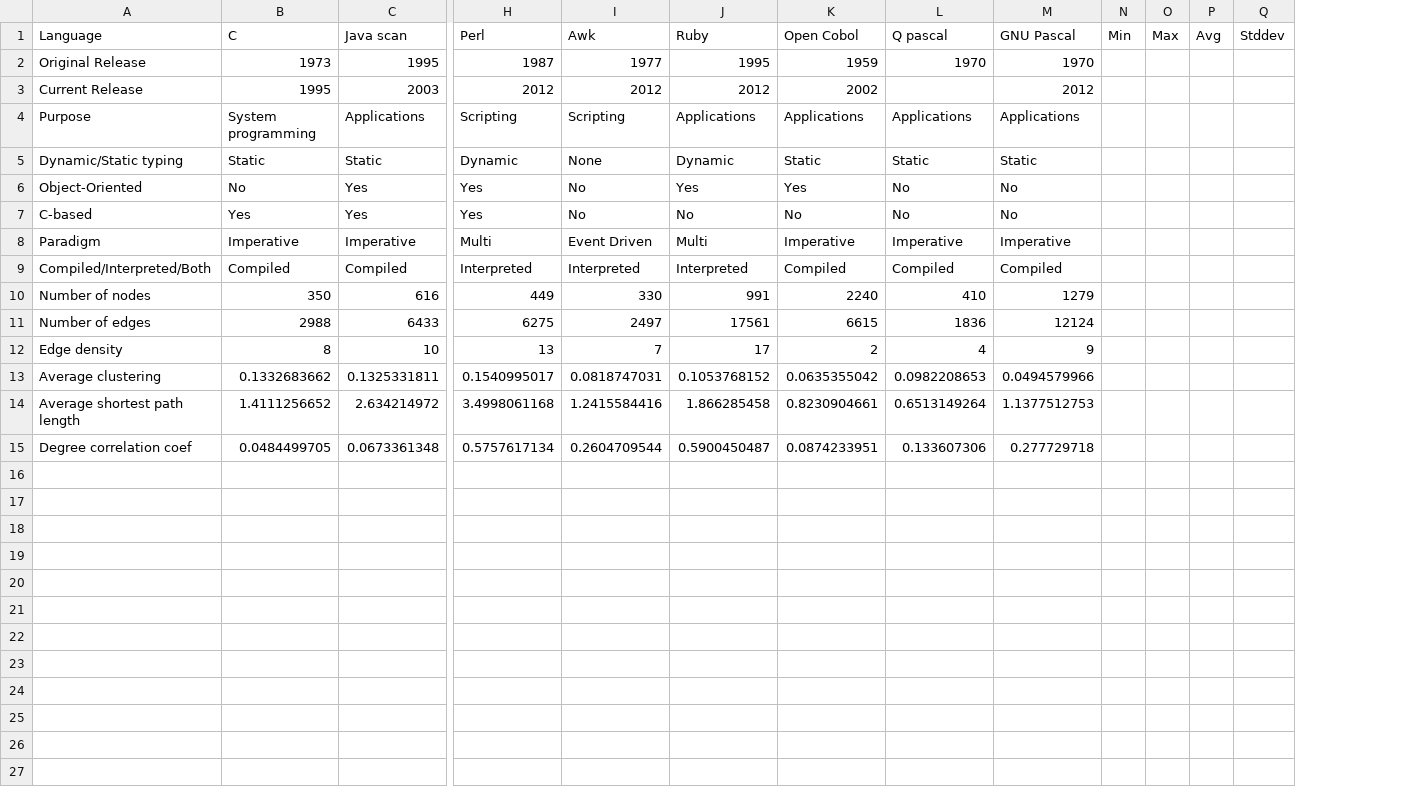
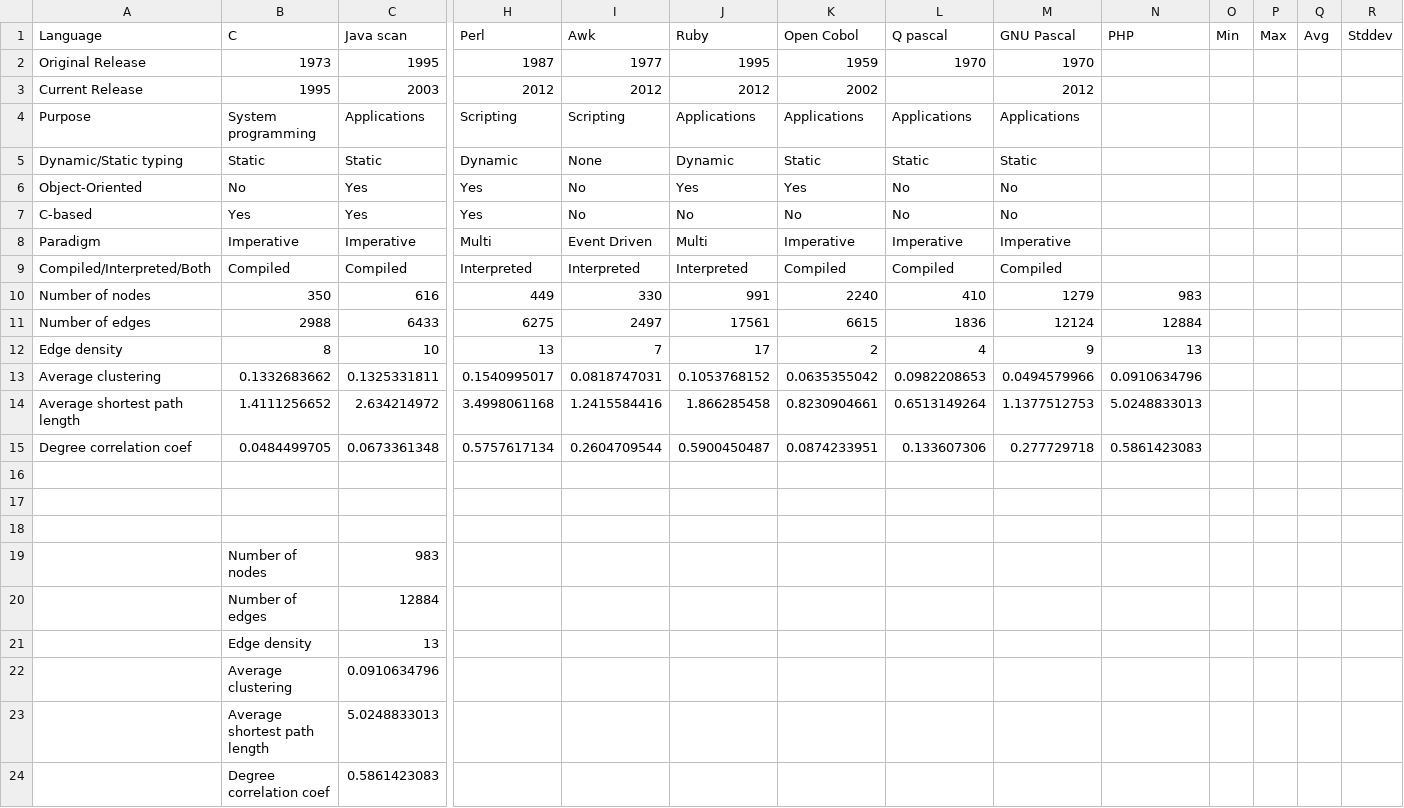
Before and after one commit to Transfinity/PLGraph, a CSV file: data/comparison.csv, drawn as a sheet; only a part is shown, gaps mark what is left out; rows hold the shown columns only; the diff names each change by its address in the sheet, - before the commit and + after, or states it on an @@ line.

```diff
--- a/data/comparison.csv
+++ b/data/comparison.csv
+column N (PHP), rows 10-15: 983 | 12884 | 13 | 0.0910634796 | 5.0248833013 | 0.5861423083
+row 16: (empty)
+row 17: (empty)
+row 18: (empty)
+row 19:  | Number of nodes | 983
+row 20:  | Number of edges | 12884
+row 21:  | Edge density | 13
+row 22:  | Average clustering | 0.0910634796
+row 23:  | Average shortest path length | 5.0248833013
+row 24:  | Degree correlation coef | 0.5861423083
```
Also changed, not shown: 1 other file.
